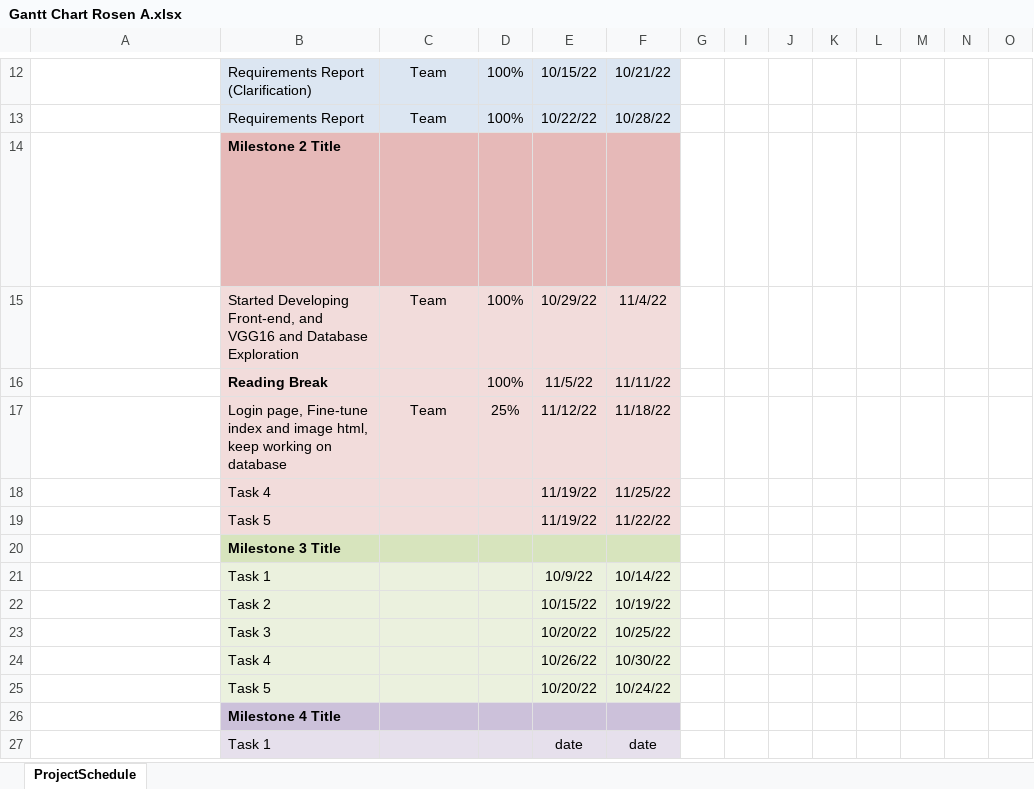
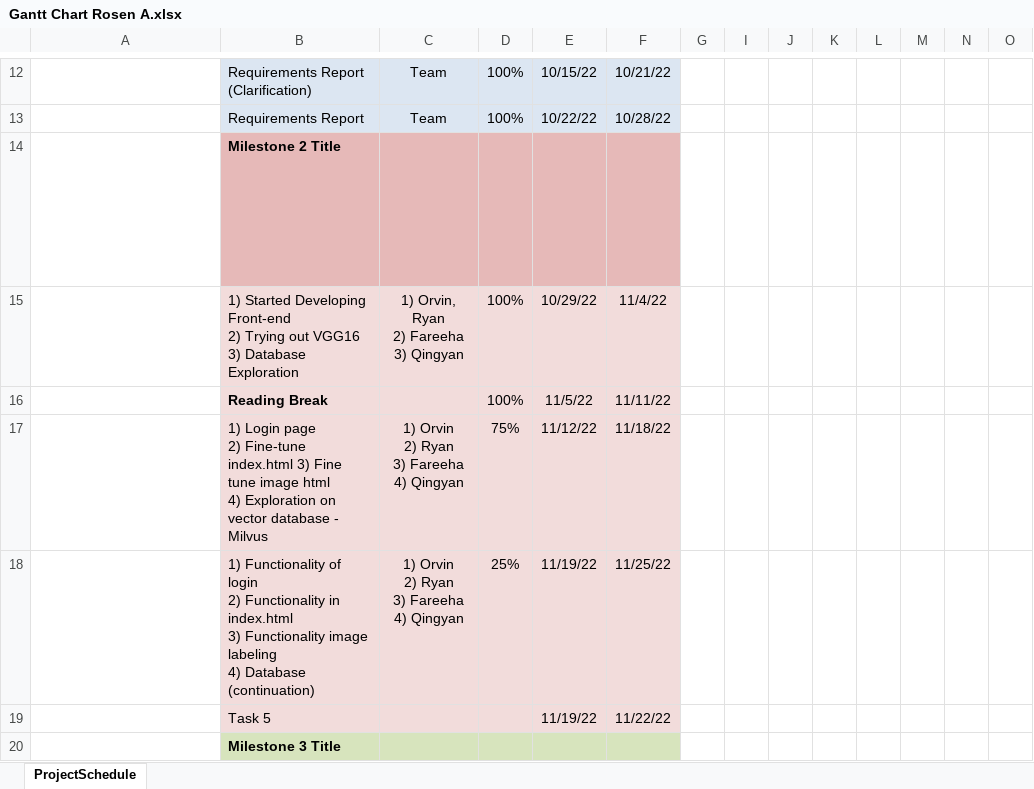
Before and after one commit to ROSEN-A/ROSEN-A-1, an Excel workbook: Gantt Chart Rosen A.xlsx, sheet ProjectSchedule, drawn as a sheet; only a part is shown, gaps mark what is left out; the shorter side is filled out with more unchanged rows; long unchanged cells end in …; values as stored, in another font and other column widths than the file's, no borders; conditional formats not drawn; removed rows and columns are numbered as before the commit, all else as after; rows hold the shown columns only; ↵ is a line break in a cell; the diff names each change by its address in the sheet, - before the commit and + after, or states it on an @@ line.

Commit message:
updated gantt chart week nov 21

```diff
--- a/Gantt Chart Rosen A.xlsx (sheet ProjectSchedule)
+++ b/Gantt Chart Rosen A.xlsx (sheet ProjectSchedule)
-B15: Started Developing Front-end, and VGG16 and Database Exploration
+B15: 1) Started Developing Front-end ↵ 2) Trying out VGG16 ↵ 3) Database Exploration
-C15: Team
+C15: 1) Orvin, Ryan ↵ 2) Fareeha ↵ 3) Qingyan
-row 17:  | Login page, Fine-tune index and image html, keep working on database | Team | 25% | 11/12/22 | 11/18/22
-row 18:  | Task 4 |  |  | 11/19/22 | 11/25/22
+row 17:  | 1) Login page ↵ 2) Fine-tune index.html 3) Fine tune image html ↵ 4) Exploration on vector database - Milvus | 1) Orvin ↵ 2) Ryan ↵ 3) Fareeha ↵ 4) Qingyan | 75% | 11/12/22 | 11/18/22
+row 18:  | 1) Functionality of login ↵ 2) Functionality in index.html ↵ 3) Functionality image labeling ↵ 4) Database (continuation) | 1) Orvin ↵ 2) Ryan ↵ 3) Fareeha ↵ 4) Qingyan | 25% | 11/19/22 | 11/25/22
```
